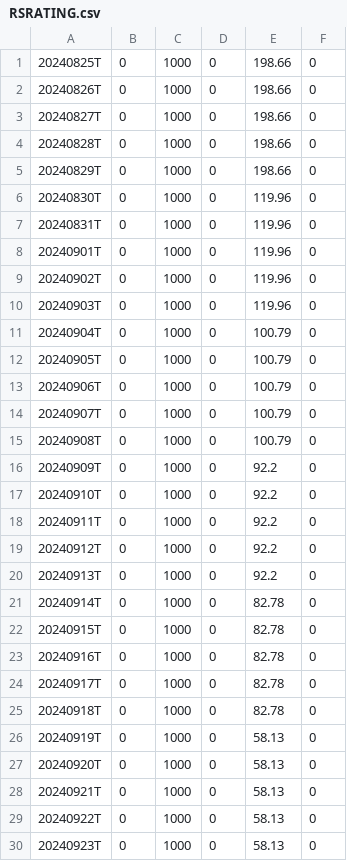
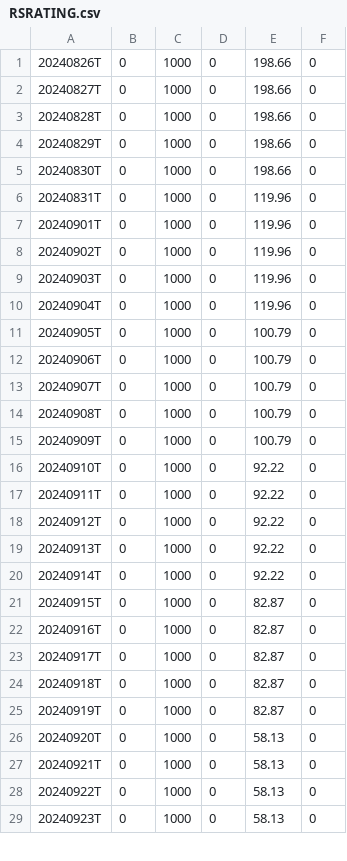
Before and after one commit to dpatelj88/rs-log, a CSV file: output/RSRATING.csv, drawn as a sheet; only a part is shown; the diff covers the shown part only.

Commit message:
CI output update

```diff
--- a/output/RSRATING.csv
+++ b/output/RSRATING.csv
@@ -1,2 +1 @@
-20240825T,0,1000,0,198.66,0
 20240826T,0,1000,0,198.66,0
@@ -5,3 +4,3 @@
 20240829T,0,1000,0,198.66,0
-20240830T,0,1000,0,119.96,0
+20240830T,0,1000,0,198.66,0
 20240831T,0,1000,0,119.96,0
@@ -10,3 +9,3 @@
 20240903T,0,1000,0,119.96,0
-20240904T,0,1000,0,100.79,0
+20240904T,0,1000,0,119.96,0
 20240905T,0,1000,0,100.79,0
@@ -15,13 +14,13 @@
 20240908T,0,1000,0,100.79,0
-20240909T,0,1000,0,92.2,0
-20240910T,0,1000,0,92.2,0
-20240911T,0,1000,0,92.2,0
-20240912T,0,1000,0,92.2,0
-20240913T,0,1000,0,92.2,0
-20240914T,0,1000,0,82.78,0
-20240915T,0,1000,0,82.78,0
-20240916T,0,1000,0,82.78,0
-20240917T,0,1000,0,82.78,0
-20240918T,0,1000,0,82.78,0
-20240919T,0,1000,0,58.13,0
+20240909T,0,1000,0,100.79,0
+20240910T,0,1000,0,92.22,0
+20240911T,0,1000,0,92.22,0
+20240912T,0,1000,0,92.22,0
+20240913T,0,1000,0,92.22,0
+20240914T,0,1000,0,92.22,0
+20240915T,0,1000,0,82.87,0
+20240916T,0,1000,0,82.87,0
+20240917T,0,1000,0,82.87,0
+20240918T,0,1000,0,82.87,0
+20240919T,0,1000,0,82.87,0
 20240920T,0,1000,0,58.13,0
```
Also changed, not shown: 1 added row and 1 edited cell elsewhere in this file, output/rs_industries.csv, output/rs_stocks.csv.
